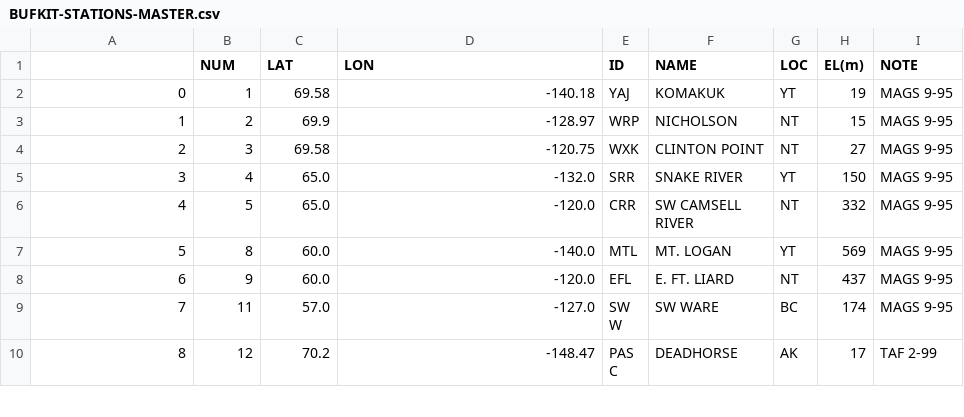
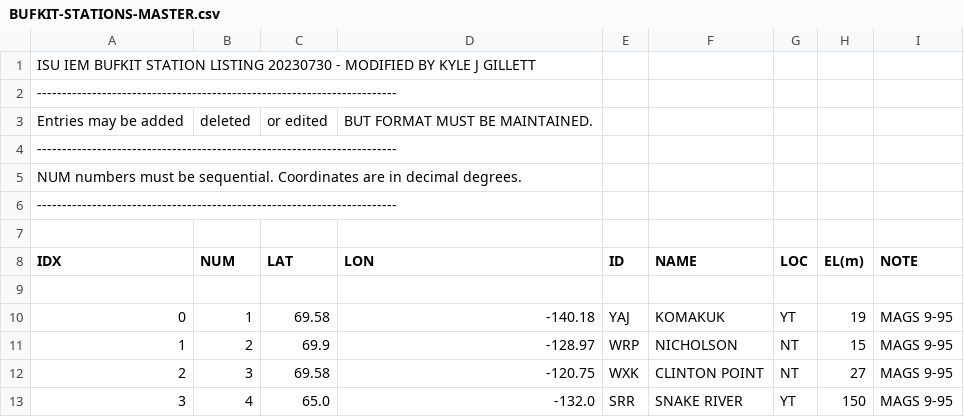
Before and after one commit to kylejgillett/sounderpy, a CSV file: txt_files/BUFKIT-STATIONS-MASTER.csv, drawn as a sheet; only a part is shown; the shorter side is filled out with more unchanged rows; addresses are those after the commit; the diff names each change by its address in the sheet, - before the commit and + after, or states it on an @@ line.

Commit message:
Update BUFKIT-STATIONS-MASTER.csv

```diff
--- a/txt_files/BUFKIT-STATIONS-MASTER.csv
+++ b/txt_files/BUFKIT-STATIONS-MASTER.csv
+row 1: ISU IEM BUFKIT STATION LISTING 20230730 - MODIFIED BY KYLE J GILLETT
+row 2: ------------------------------------------------------------------------
+row 3: Entries may be added | deleted | or edited | BUT FORMAT MUST BE MAINTAINED.
+row 4: ------------------------------------------------------------------------
+row 5: NUM numbers must be sequential. Coordinates are in decimal degrees.
+row 6: ------------------------------------------------------------------------
+row 7: (empty)
@@ column A (IDX) renumbered in row 8 @@
+row 9: (empty)
```
